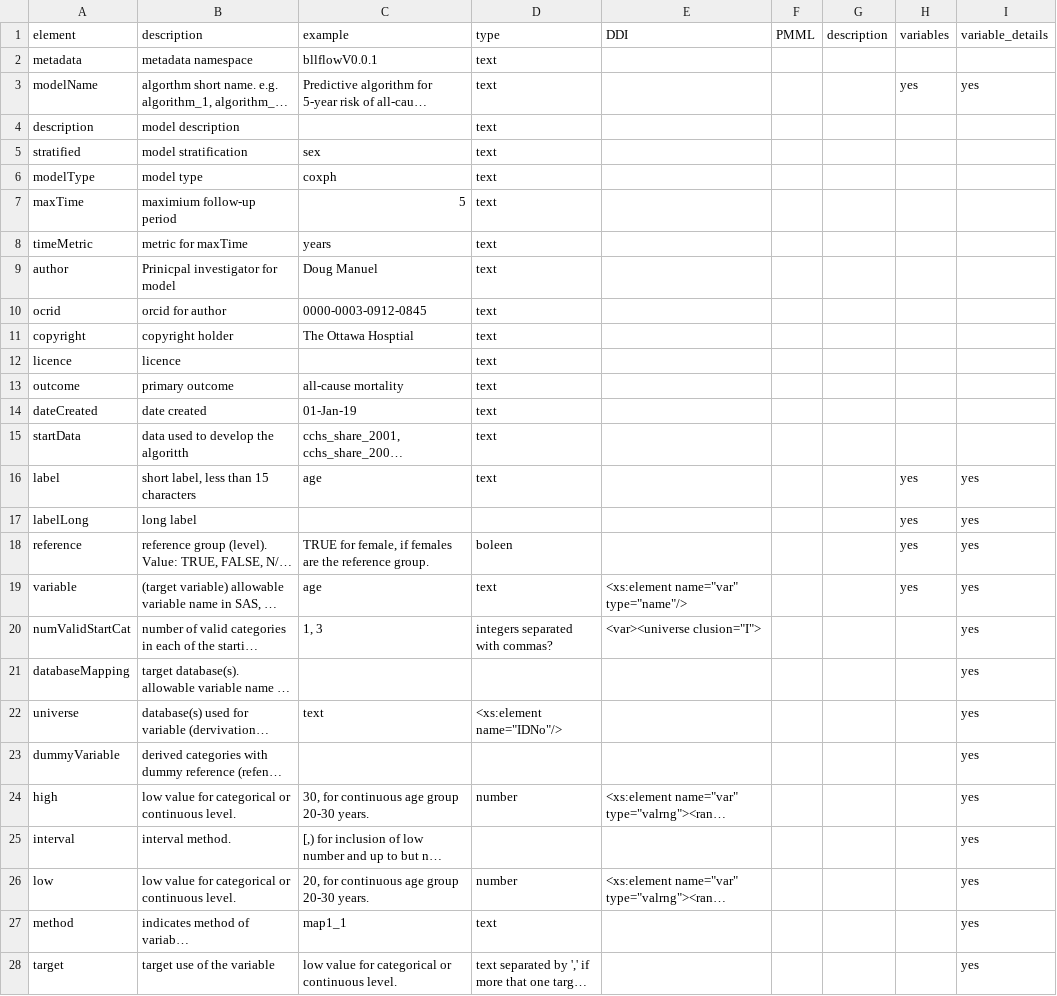
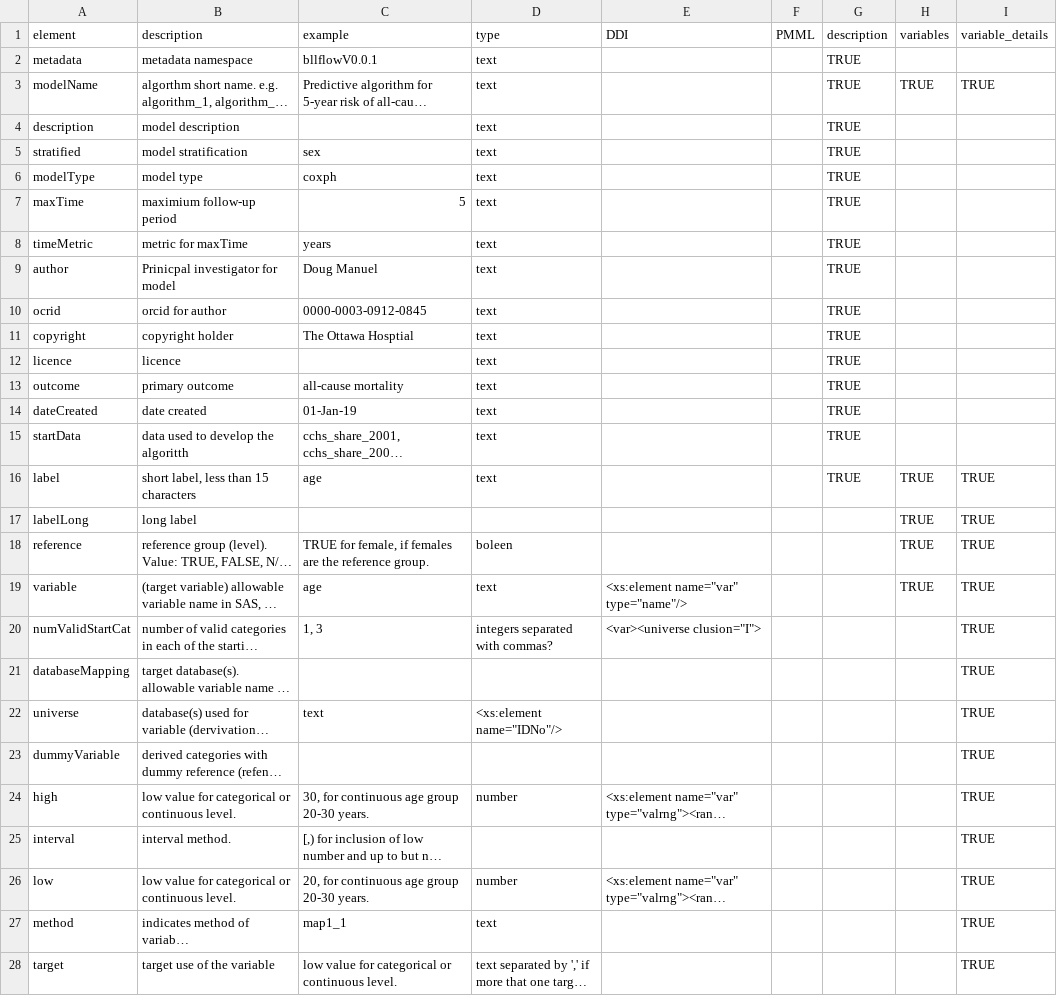
Before and after one commit to Big-Life-Lab/bllflow, a CSV file: vignettes/assets/model-export/metadata.csv, drawn as a sheet; only a part is shown; long unchanged cells end in …; the diff covers the shown part only; the diff names each change by its address in the sheet, - before the commit and + after, or states it on an @@ line.

Commit message:
[feature] update metadata used in different export files

```diff
--- a/vignettes/assets/model-export/metadata.csv
+++ b/vignettes/assets/model-export/metadata.csv
-G2:G16 (description): (empty)
+G2:G16 (description): TRUE
-H3 (variables): yes
+H3 (variables): TRUE
-I3 (variable_details): yes
+I3 (variable_details): TRUE
-H16:H19 (variables): yes
+H16:H19 (variables): TRUE
-I16:I28 (variable_details): yes
+I16:I28 (variable_details): TRUE
```
Also changed, not shown: 11 edited cells elsewhere in this file.
